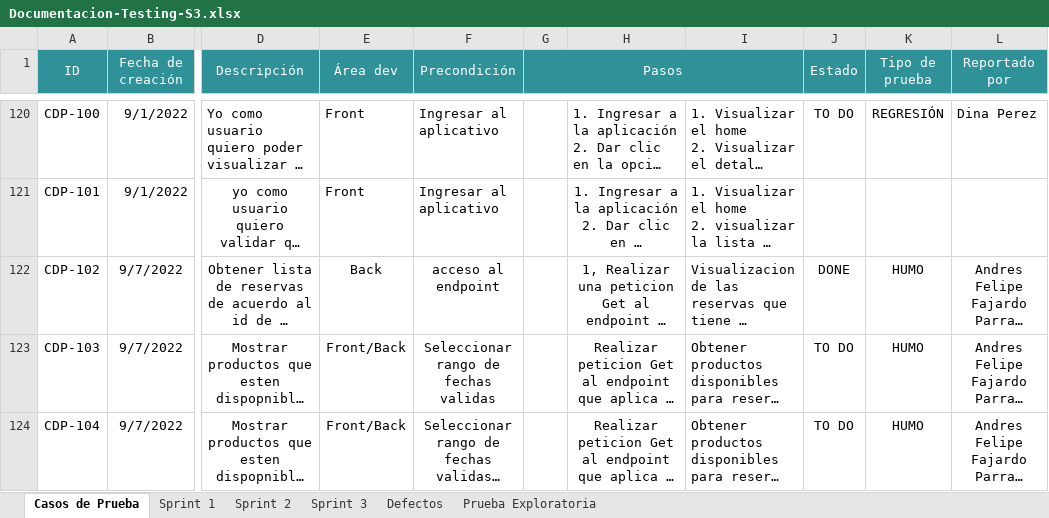
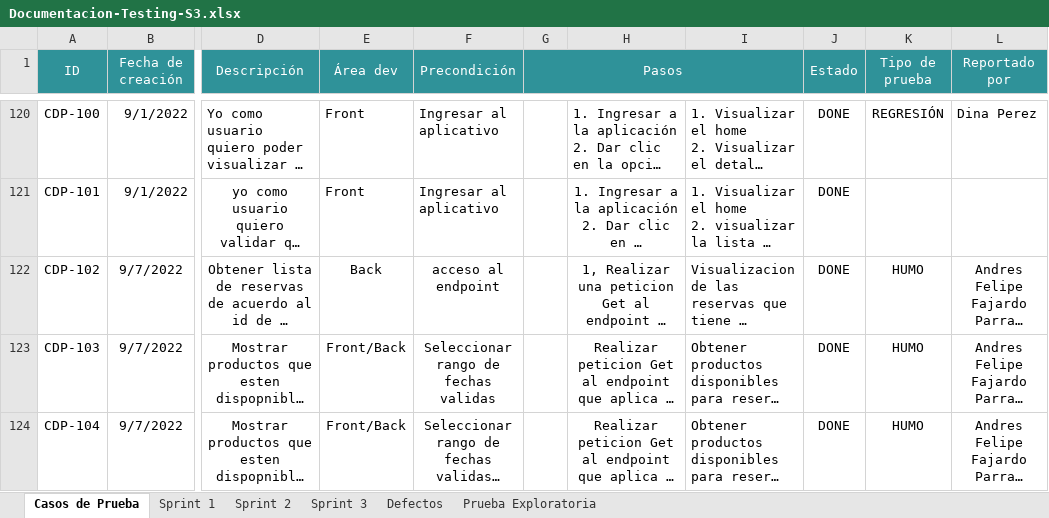
Before and after one commit to VilattaRomina/Wesped, an Excel workbook: Testing/Sprint 3/Casos-de-prueba/Documentacion-Testing-S3.xlsx, sheet Casos de Prueba, drawn as a sheet; only a part is shown, gaps mark what is left out; long unchanged cells end in …; values as stored, in another font and other column widths than the file's, no borders; the diff covers the shown part only; the diff names each change by its address in the sheet, - before the commit and + after, or states it on an @@ line.

```diff
--- a/Testing/Sprint 3/Casos-de-prueba/Documentacion-Testing-S3.xlsx (sheet Casos de Prueba)
+++ b/Testing/Sprint 3/Casos-de-prueba/Documentacion-Testing-S3.xlsx (sheet Casos de Prueba)
-J120 (Estado): TO DO
+J120 (Estado): DONE
-J121 (Estado): (empty)
+J121 (Estado): DONE
-J123:J124 (Estado): TO DO
+J123:J124 (Estado): DONE
```
Also changed, not shown: 23 edited cells elsewhere in this sheet, sheet Sprint 3.
